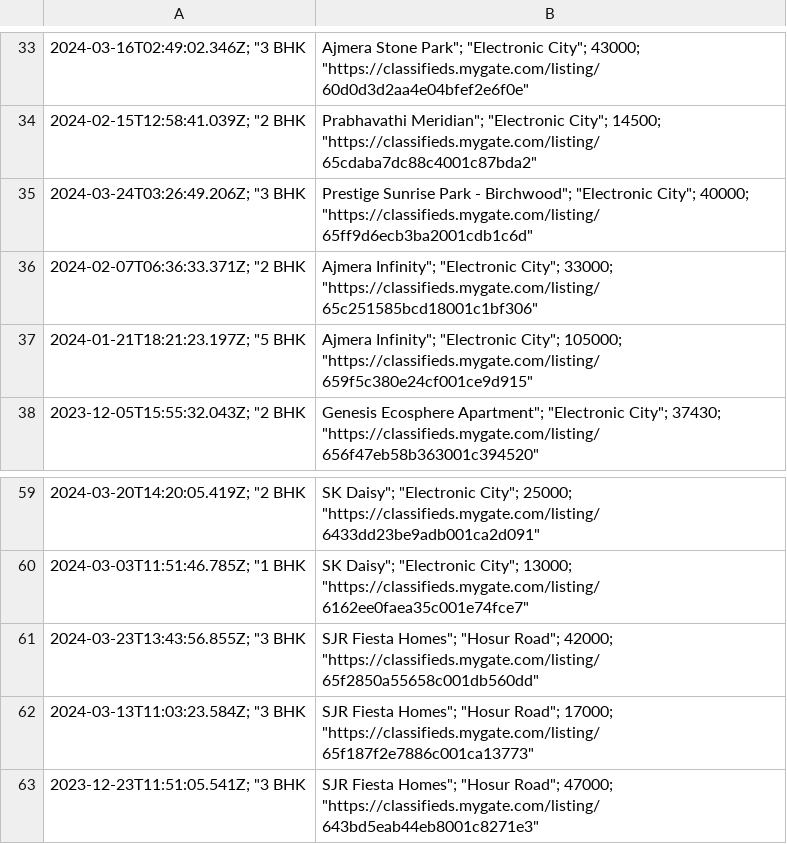
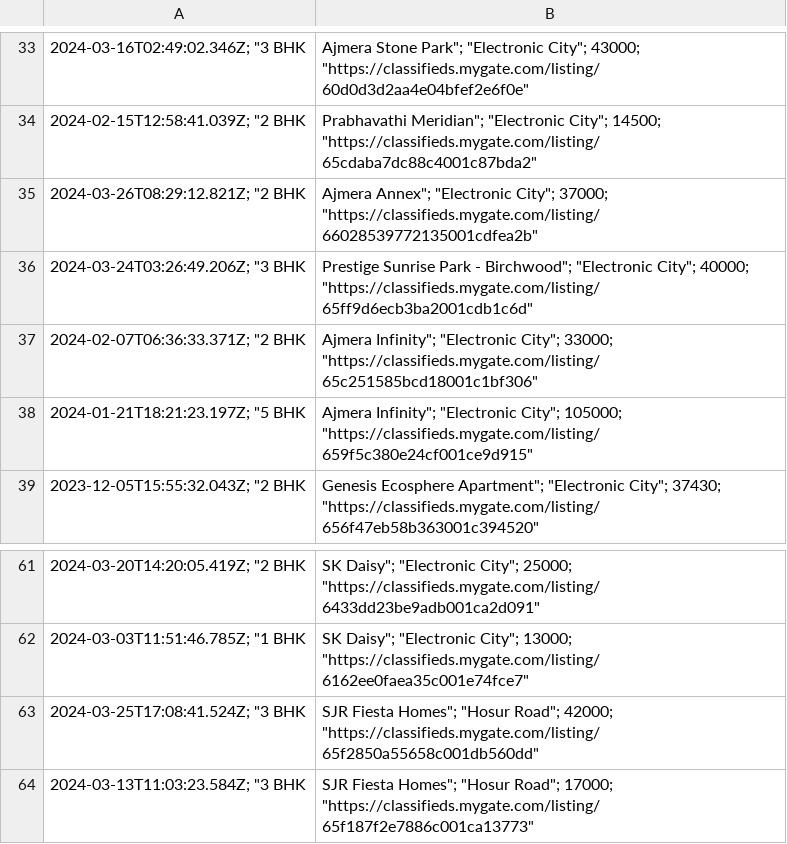
Before and after one commit to KShivendu/blr-societies, a CSV file: data/mygate.csv, drawn as a sheet; only a part is shown, gaps mark what is left out; the shorter side is filled out with more unchanged rows; addresses are those after the commit; the diff covers the shown part only; the diff names each change by its address in the sheet, - before the commit and + after, or states it on an @@ line.

```diff
--- a/data/mygate.csv
+++ b/data/mygate.csv
+row 35: 2024-03-26T08:29:12.821Z; "2 BHK | Ajmera Annex"; "Electronic City"; 37000; "https://classifieds.mygate.com/listing/66028539772135001cdfea2b"
-A63: 2024-03-23T13:43:56.855Z; "3 BHK
+A63: 2024-03-25T17:08:41.524Z; "3 BHK
```
Also changed, not shown: 4 added rows, 5 removed rows and 2 edited cells elsewhere in this file.
